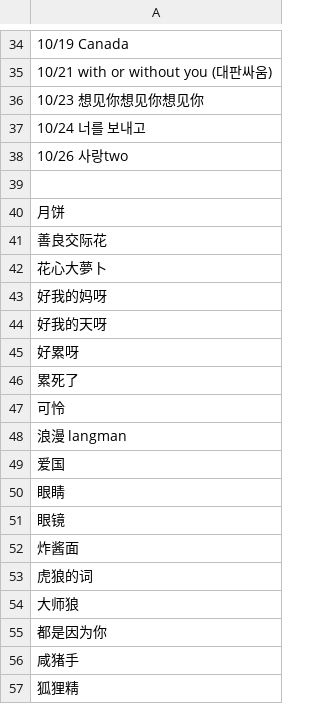
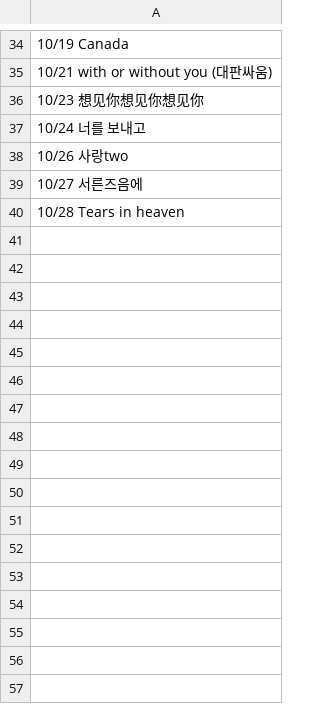
Before and after one commit to hongdavid94/vizman, a TSV file: log.tsv, drawn as a sheet; only a part is shown, gaps mark what is left out; removed rows and columns are numbered as before the commit, all else as after; the diff names each change by its address in the sheet, - before the commit and + after, or states it on an @@ line.

Commit message:
Update log.tsv

```diff
--- a/log.tsv
+++ b/log.tsv
-row 39: (empty)
-A39: 月饼
+A39: 10/27 서른즈음에
-A40: 善良交际花
+A40: 10/28 Tears in heaven
-row 42: 花心大夢卜
-row 43: 好我的妈呀
-row 44: 好我的天呀
-row 45: 好累呀
-row 46: 累死了
-row 47: 可怜
-row 48: 浪漫 langman
-row 49: 爱国
-row 50: 眼睛
-row 51: 眼镜
-row 52: 炸酱面
-row 53: 虎狼的词
-row 54: 大师狼
-row 55: 都是因为你
-row 56: 咸猪手
-row 57: 狐狸精
```
